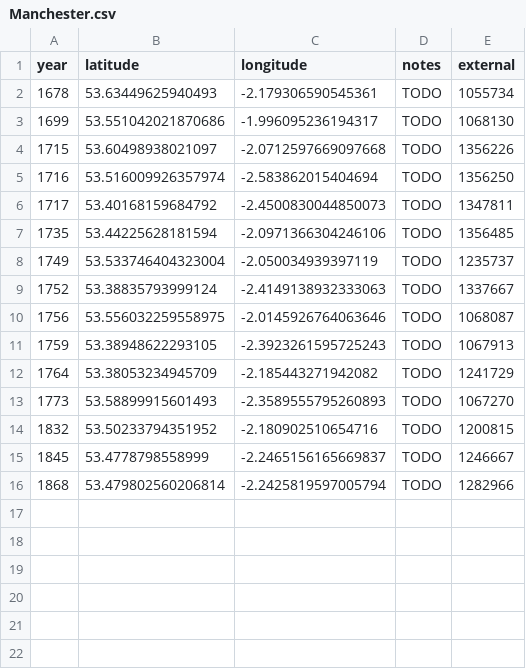
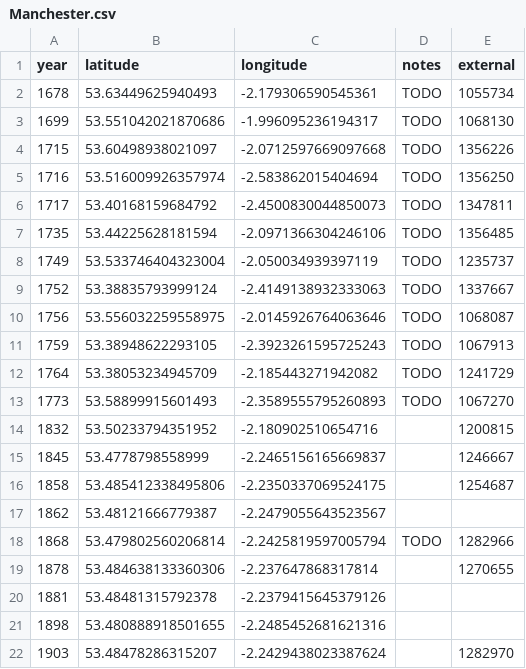
Before and after one commit to aelmekeev/year-on-facade, a CSV file: csv/UK/Manchester.csv, drawn as a sheet.

Commit message:
Manchester (#147)

```diff
--- a/csv/UK/Manchester.csv
+++ b/csv/UK/Manchester.csv
@@ -13,4 +13,10 @@ year,latitude,longitude,notes,external
 1773,53.58899915601493,-2.3589555795260893,TODO,1067270
-1832,53.50233794351952,-2.180902510654716,TODO,1200815
-1845,53.4778798558999,-2.2465156165669837,TODO,1246667
+1832,53.50233794351952,-2.180902510654716,,1200815
+1845,53.4778798558999,-2.2465156165669837,,1246667
+1858,53.485412338495806,-2.2350337069524175,,1254687
+1862,53.48121666779387,-2.2479055643523567,,
 1868,53.479802560206814,-2.2425819597005794,TODO,1282966
+1878,53.484638133360306,-2.237647868317814,,1270655
+1881,53.48481315792378,-2.2379415645379126,,
+1898,53.480888918501655,-2.2485452681621316,,
+1903,53.48478286315207,-2.2429438023387624,,1282970
```
Also changed, not shown: 7 other files.
